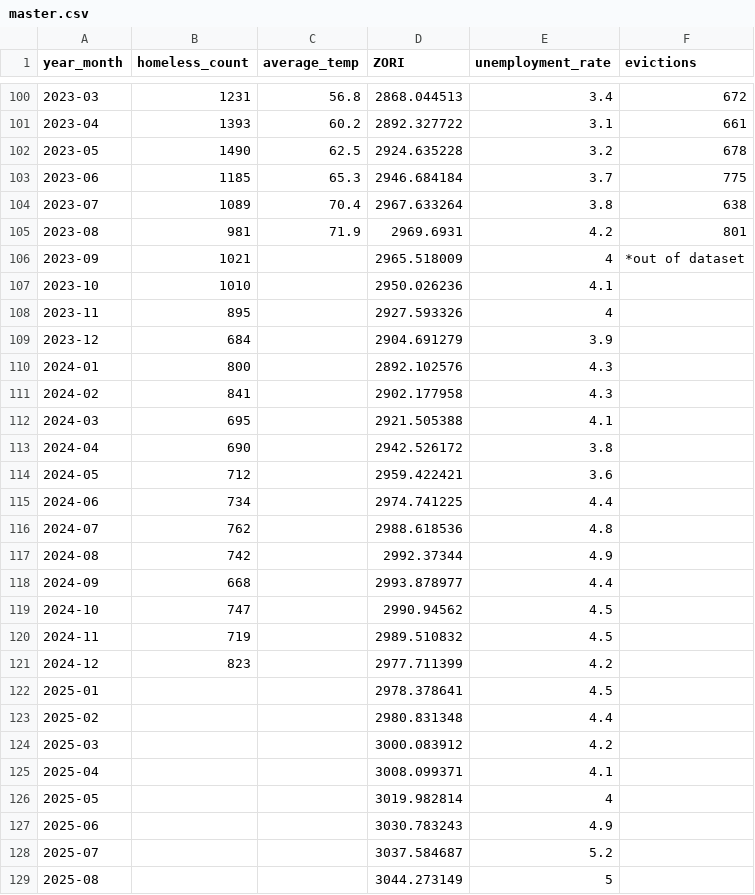
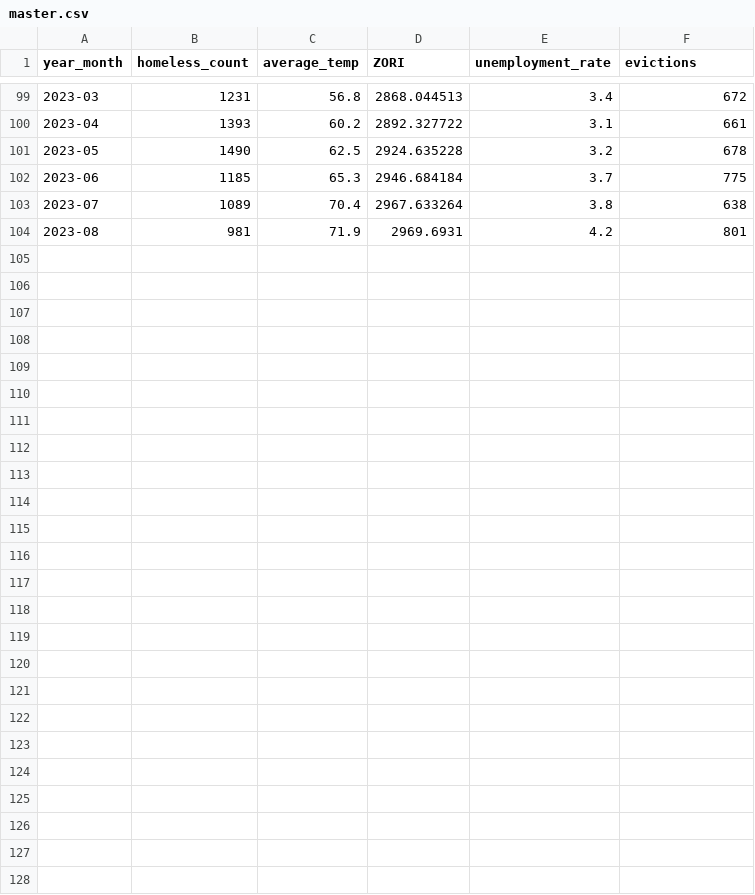
Before and after one commit to BigDataForSanDiego/Team-122, a CSV file: master.csv, drawn as a sheet; only a part is shown, gaps mark what is left out; the diff covers the shown part only.

```diff
--- a/master.csv
+++ b/master.csv
@@ -105,25 +104 @@ year_month,homeless_count,average_temp,ZORI,unemployment_rate,evictions
 2023-08,981,71.9,2969.6931,4.2,801
-2023-09,1021,,2965.518009,4,*out of dataset
-2023-10,1010,,2950.026236,4.1,
-2023-11,895,,2927.593326,4,
-2023-12,684,,2904.691279,3.9,
-2024-01,800,,2892.102576,4.3,
-2024-02,841,,2902.177958,4.3,
-2024-03,695,,2921.505388,4.1,
-2024-04,690,,2942.526172,3.8,
-2024-05,712,,2959.422421,3.6,
-2024-06,734,,2974.741225,4.4,
-2024-07,762,,2988.618536,4.8,
-2024-08,742,,2992.37344,4.9,
-2024-09,668,,2993.878977,4.4,
-2024-10,747,,2990.94562,4.5,
-2024-11,719,,2989.510832,4.5,
-2024-12,823,,2977.711399,4.2,
-2025-01,,,2978.378641,4.5,
-2025-02,,,2980.831348,4.4,
-2025-03,,,3000.083912,4.2,
-2025-04,,,3008.099371,4.1,
-2025-05,,,3019.982814,4,
-2025-06,,,3030.783243,4.9,
-2025-07,,,3037.584687,5.2,
-2025-08,,,3044.273149,5,
```
Also changed, not shown: 1 removed row elsewhere in this file, rf_predictions.csv, 9 other files.
